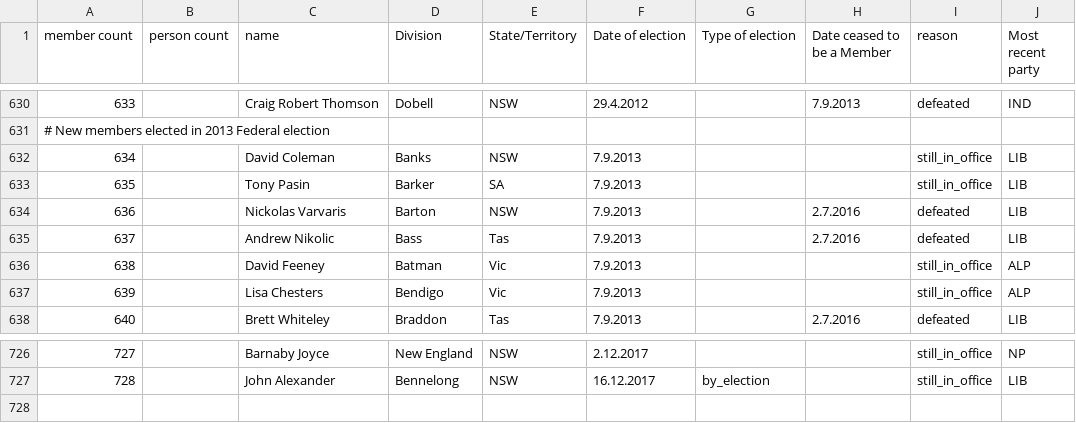
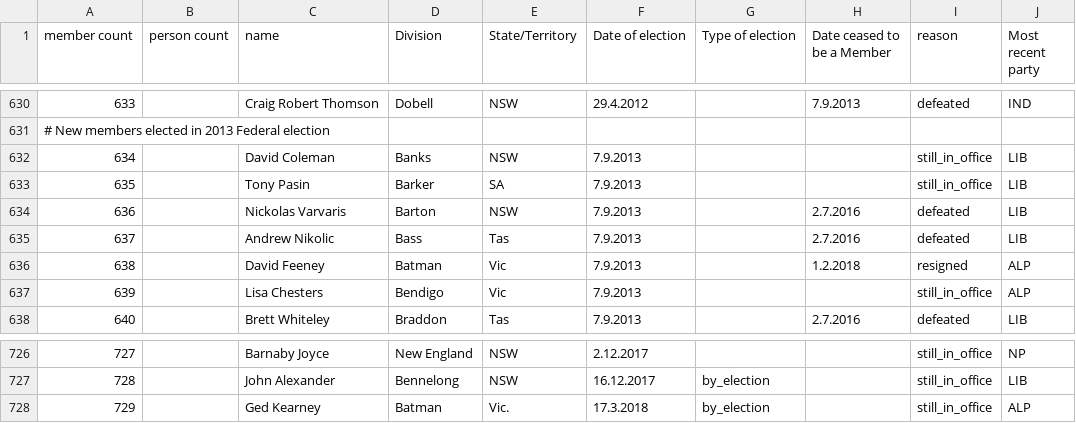
Before and after one commit to openaustralia/openaustralia-parser, a CSV file: data/representatives.csv, drawn as a sheet; only a part is shown, gaps mark what is left out.

Commit message:
Batman by-election
Kearney elected + Feeney resigned

```diff
--- a/data/representatives.csv
+++ b/data/representatives.csv
@@ -635,3 +635,3 @@ member count,person count,name,Division,State/Territory,Date of election,Type of
 637,,Andrew Nikolic,Bass,Tas,7.9.2013,,2.7.2016,defeated,LIB
-638,,David Feeney,Batman,Vic,7.9.2013,,,still_in_office,ALP
+638,,David Feeney,Batman,Vic,7.9.2013,,1.2.2018,resigned,ALP
 639,,Lisa Chesters,Bendigo,Vic,7.9.2013,,,still_in_office,ALP
@@ -727 +727,2 @@ member count,person count,name,Division,State/Territory,Date of election,Type of
 728,,John Alexander,Bennelong,NSW,16.12.2017,by_election,,still_in_office,LIB
+729,,Ged Kearney,Batman,Vic.,17.3.2018,by_election,,still_in_office,ALP
```
